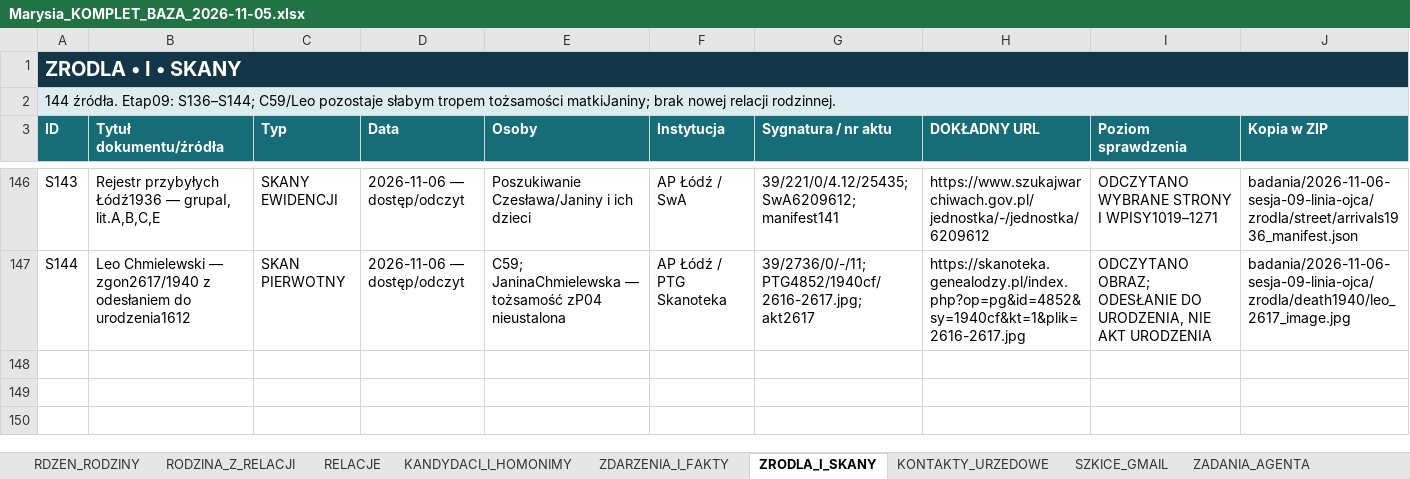
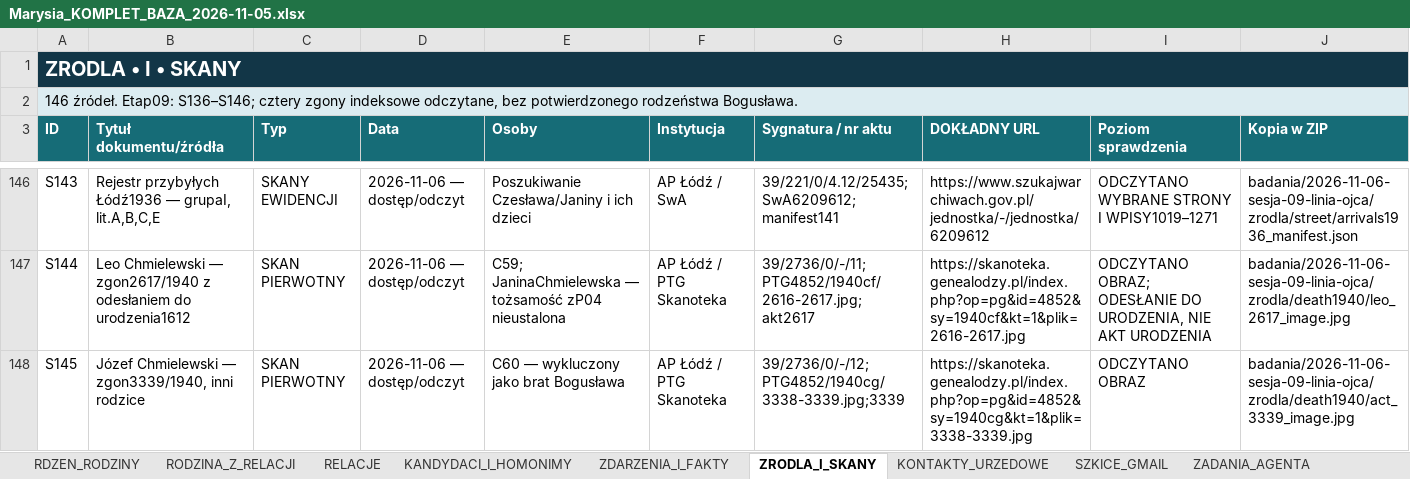
Before and after one commit to maciekkoz-PL/drzewo-genealogiczne, an Excel workbook: Marysia_KOMPLET_BAZA_2026-11-05.xlsx, sheet ZRODLA_I_SKANY, drawn as a sheet; only a part is shown, gaps mark what is left out; values as stored, in another font and other column widths than the file's, no borders; table styles not drawn; rows hold the shown columns only; the diff covers the shown part only; the diff names each change by its address in the sheet, - before the commit and + after, or states it on an @@ line.

Commit message:
Odczytaj cztery zgony Chmielewskich1940 i zachowaj wykluczenia oraz korekty

```diff
--- a/Marysia_KOMPLET_BAZA_2026-11-05.xlsx (sheet ZRODLA_I_SKANY)
+++ b/Marysia_KOMPLET_BAZA_2026-11-05.xlsx (sheet ZRODLA_I_SKANY)
-A2 (ID): 144 źródła. Etap09: S136–S144; C59/Leo pozostaje słabym tropem tożsamości matkiJaniny; brak nowej relacji rodzinnej.
+A2 (ID): 146 źródeł. Etap09: S136–S146; cztery zgony indeksowe odczytane, bez potwierdzonego rodzeństwa Bogusława.
+row 148: S145 | Józef Chmielewski — zgon3339/1940, inni rodzice | SKAN PIERWOTNY | 2026-11-06 — dostęp/odczyt | C60 — wykluczony jako brat Bogusława | AP Łódź / PTG Skanoteka | 39/2736/0/-/12; PTG4852/1940cg/3338-3339.jpg;3339 | https://skanoteka.genealodzy.pl/index.php?op=pg&id=4852&sy=1940cg&kt=1&plik=3338-3339.jpg | ODCZYTANO OBRAZ | badania/2026-11-06-sesja-09-linia-ojca/zrodla/death1940/act_3339_image.jpg
```
Also changed, not shown: 1 added row elsewhere in this sheet, sheet KANDYDACI_I_HOMONIMY, sheet WIARYGODNOSC_OSOB, sheet PLIKI_DOWODOWE, sheet DZIENNIK_KWEREND, sheet KOREKTY_I_SPRZECZNOSCI, 47 other files.
